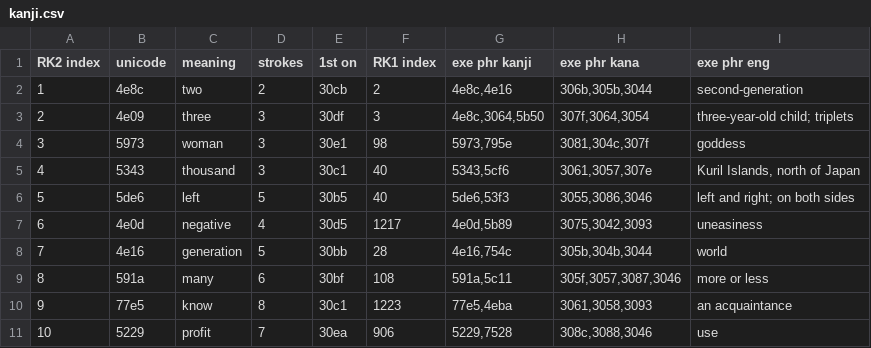
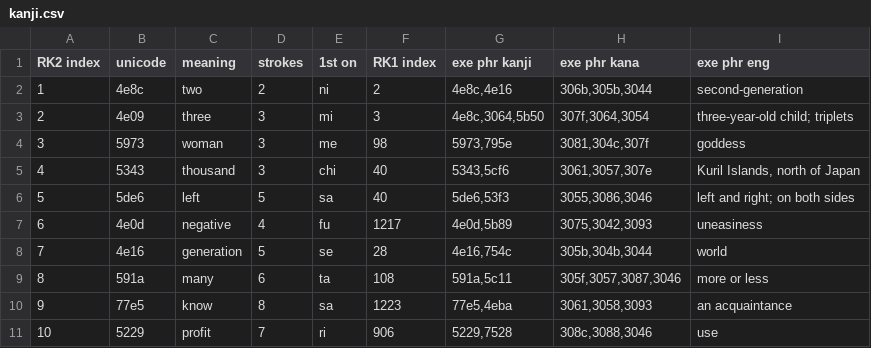
Before and after one commit to gmcnutt/kanji, a CSV file: kanji.csv, drawn as a sheet.

```diff
--- a/kanji.csv
+++ b/kanji.csv
@@ -1,11 +1,11 @@
 RK2 index,unicode,meaning,strokes,1st on,RK1 index,exe phr kanji,exe phr kana,exe phr eng
-1,4e8c,two,2,30cb,2,"4e8c,4e16","306b,305b,3044",second-generation
-2,4e09,three,3,30df,3,"4e8c,3064,5b50","307f,3064,3054","three-year-old child; triplets"
-3,5973,woman,3,30e1,98,"5973,795e","3081,304c,307f","goddess"
-4,5343,thousand,3,30c1,40,"5343,5cf6","3061,3057,307e","Kuril Islands, north of Japan"
-5,5de6,left,5,30b5,40,"5de6,53f3","3055,3086,3046","left and right; on both sides"
-6,4e0d,negative,4,30d5,1217,"4e0d,5b89","3075,3042,3093","uneasiness"
-7,4e16,generation,5,30bb,28,"4e16,754c","305b,304b,3044","world"
-8,591a,many,6,30bf,108,"591a,5c11","305f,3057,3087,3046","more or less"
-9,77e5,know,8,30c1,1223,"77e5,4eba","3061,3058,3093","an acquaintance"
-10,5229,profit,7,30ea,906,"5229,7528","308c,3088,3046","use"
+1,4e8c,two,2,ni,2,"4e8c,4e16","306b,305b,3044",second-generation
+2,4e09,three,3,mi,3,"4e8c,3064,5b50","307f,3064,3054","three-year-old child; triplets"
+3,5973,woman,3,me,98,"5973,795e","3081,304c,307f","goddess"
+4,5343,thousand,3,chi,40,"5343,5cf6","3061,3057,307e","Kuril Islands, north of Japan"
+5,5de6,left,5,sa,40,"5de6,53f3","3055,3086,3046","left and right; on both sides"
+6,4e0d,negative,4,fu,1217,"4e0d,5b89","3075,3042,3093","uneasiness"
+7,4e16,generation,5,se,28,"4e16,754c","305b,304b,3044","world"
+8,591a,many,6,ta,108,"591a,5c11","305f,3057,3087,3046","more or less"
+9,77e5,know,8,sa,1223,"77e5,4eba","3061,3058,3093","an acquaintance"
+10,5229,profit,7,ri,906,"5229,7528","308c,3088,3046","use"
```
Also changed, not shown: 1 other file.
